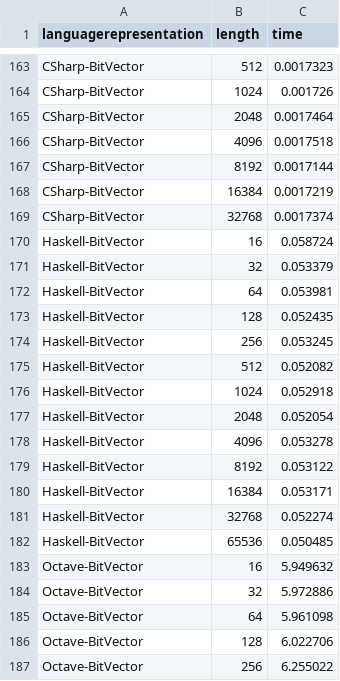
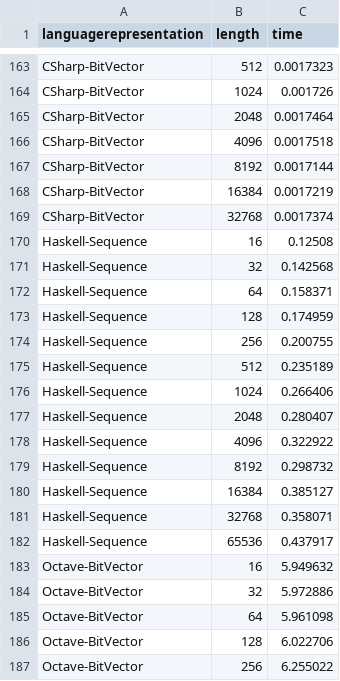
Before and after one commit to geneura-papers/2016-ea-languages-PPSN, a CSV file: data/measures-bitflip.csv, drawn as a sheet; only a part is shown, gaps mark what is left out; removed rows and columns are numbered as before the commit, all else as after; the diff names each change by its address in the sheet, - before the commit and + after, or states it on an @@ line.

```diff
--- a/data/measures-bitflip.csv
+++ b/data/measures-bitflip.csv
-row 170: Haskell-BitVector | 16 | 0.058724
-row 171: Haskell-BitVector | 32 | 0.053379
-row 172: Haskell-BitVector | 64 | 0.053981
-row 173: Haskell-BitVector | 128 | 0.052435
-row 174: Haskell-BitVector | 256 | 0.053245
-row 175: Haskell-BitVector | 512 | 0.052082
-row 176: Haskell-BitVector | 1024 | 0.052918
-row 177: Haskell-BitVector | 2048 | 0.052054
-row 178: Haskell-BitVector | 4096 | 0.053278
-row 179: Haskell-BitVector | 8192 | 0.053122
-row 180: Haskell-BitVector | 16384 | 0.053171
-row 181: Haskell-BitVector | 32768 | 0.052274
-row 182: Haskell-BitVector | 65536 | 0.050485
+row 170: Haskell-Sequence | 16 | 0.12508
+row 171: Haskell-Sequence | 32 | 0.142568
+row 172: Haskell-Sequence | 64 | 0.158371
+row 173: Haskell-Sequence | 128 | 0.174959
+row 174: Haskell-Sequence | 256 | 0.200755
+row 175: Haskell-Sequence | 512 | 0.235189
+row 176: Haskell-Sequence | 1024 | 0.266406
+row 177: Haskell-Sequence | 2048 | 0.280407
+row 178: Haskell-Sequence | 4096 | 0.322922
+row 179: Haskell-Sequence | 8192 | 0.298732
+row 180: Haskell-Sequence | 16384 | 0.385127
+row 181: Haskell-Sequence | 32768 | 0.358071
+row 182: Haskell-Sequence | 65536 | 0.437917
```
Also changed, not shown: data/measures-maxones.csv, data/measures-xover.csv, 2 other files.
